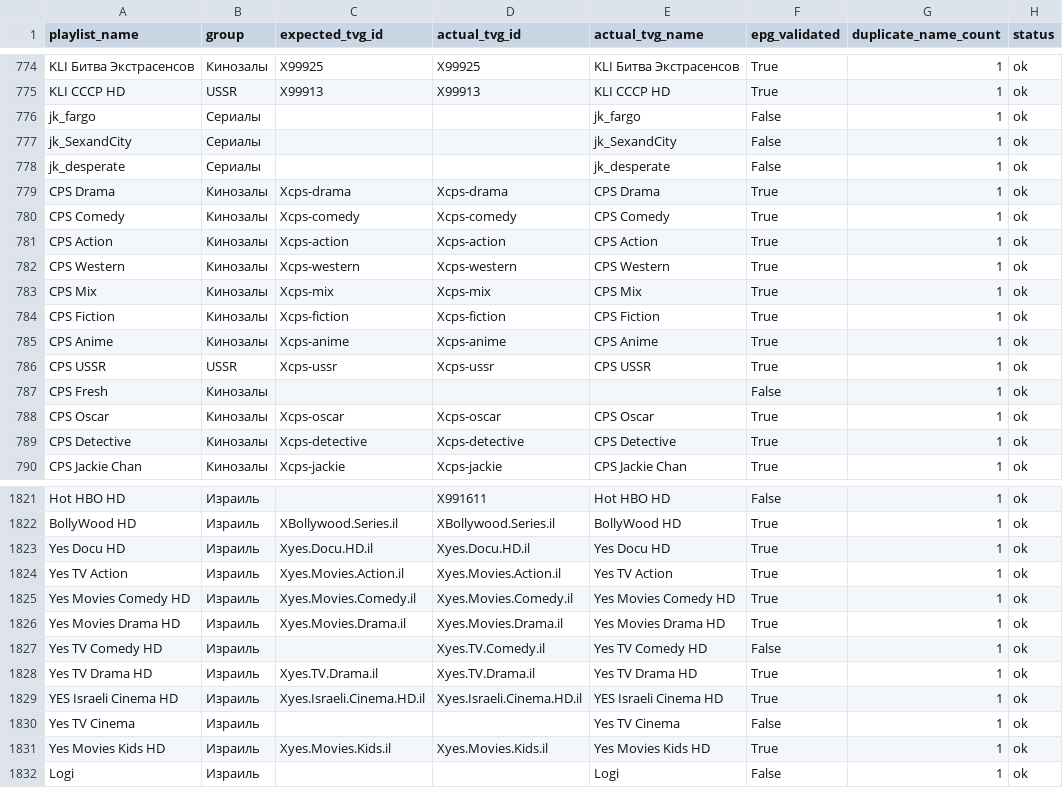
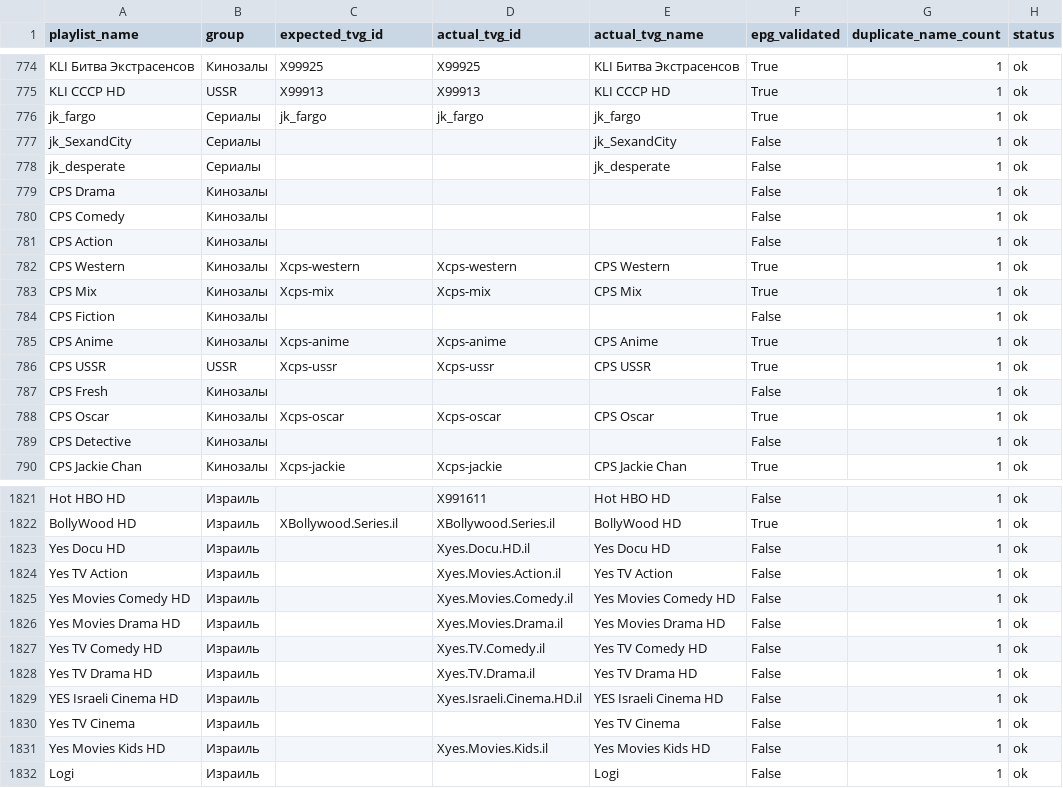
Before and after one commit to peter96son/iptv-epg-builder, a CSV file: output/worker-audit.csv, drawn as a sheet; only a part is shown, gaps mark what is left out; the diff covers the shown part only.

```diff
--- a/output/worker-audit.csv
+++ b/output/worker-audit.csv
@@ -775,11 +775,11 @@ KLI Битва Экстрасенсов,Кинозалы,X99925,X99925,KLI Би
 KLI СССР HD,USSR,X99913,X99913,KLI СССР HD,True,1,ok
-jk_fargo,Сериалы,,,jk_fargo,False,1,ok
+jk_fargo,Сериалы,jk_fargo,jk_fargo,jk_fargo,True,1,ok
 jk_SexandCity,Сериалы,,,jk_SexandCity,False,1,ok
 jk_desperate,Сериалы,,,jk_desperate,False,1,ok
-CPS Drama,Кинозалы,Xcps-drama,Xcps-drama,CPS Drama,True,1,ok
-CPS Comedy,Кинозалы,Xcps-comedy,Xcps-comedy,CPS Comedy,True,1,ok
-CPS Action,Кинозалы,Xcps-action,Xcps-action,CPS Action,True,1,ok
+CPS Drama,Кинозалы,,,,False,1,ok
+CPS Comedy,Кинозалы,,,,False,1,ok
+CPS Action,Кинозалы,,,,False,1,ok
 CPS Western,Кинозалы,Xcps-western,Xcps-western,CPS Western,True,1,ok
 CPS Mix,Кинозалы,Xcps-mix,Xcps-mix,CPS Mix,True,1,ok
-CPS Fiction,Кинозалы,Xcps-fiction,Xcps-fiction,CPS Fiction,True,1,ok
+CPS Fiction,Кинозалы,,,,False,1,ok
 CPS Anime,Кинозалы,Xcps-anime,Xcps-anime,CPS Anime,True,1,ok
@@ -788,3 +788,3 @@ CPS Fresh,Кинозалы,,,,False,1,ok
 CPS Oscar,Кинозалы,Xcps-oscar,Xcps-oscar,CPS Oscar,True,1,ok
-CPS Detective,Кинозалы,Xcps-detective,Xcps-detective,CPS Detective,True,1,ok
+CPS Detective,Кинозалы,,,,False,1,ok
 CPS Jackie Chan,Кинозалы,Xcps-jackie,Xcps-jackie,CPS Jackie Chan,True,1,ok
@@ -1822,11 +1822,11 @@ Hot HBO HD,Израиль,,X991611,Hot HBO HD,False,1,ok
 BollyWood HD,Израиль,XBollywood.Series.il,XBollywood.Series.il,BollyWood HD,True,1,ok
-Yes Docu HD,Израиль,Xyes.Docu.HD.il,Xyes.Docu.HD.il,Yes Docu HD,True,1,ok
-Yes TV Action,Израиль,Xyes.Movies.Action.il,Xyes.Movies.Action.il,Yes TV Action,True,1,ok
-Yes Movies Comedy HD,Израиль,Xyes.Movies.Comedy.il,Xyes.Movies.Comedy.il,Yes Movies Comedy HD,True,1,ok
-Yes Movies Drama HD,Израиль,Xyes.Movies.Drama.il,Xyes.Movies.Drama.il,Yes Movies Drama HD,True,1,ok
+Yes Docu HD,Израиль,,Xyes.Docu.HD.il,Yes Docu HD,False,1,ok
+Yes TV Action,Израиль,,Xyes.Movies.Action.il,Yes TV Action,False,1,ok
+Yes Movies Comedy HD,Израиль,,Xyes.Movies.Comedy.il,Yes Movies Comedy HD,False,1,ok
+Yes Movies Drama HD,Израиль,,Xyes.Movies.Drama.il,Yes Movies Drama HD,False,1,ok
 Yes TV Comedy HD,Израиль,,Xyes.TV.Comedy.il,Yes TV Comedy HD,False,1,ok
-Yes TV Drama HD,Израиль,Xyes.TV.Drama.il,Xyes.TV.Drama.il,Yes TV Drama HD,True,1,ok
-YES Israeli Cinema HD,Израиль,Xyes.Israeli.Cinema.HD.il,Xyes.Israeli.Cinema.HD.il,YES Israeli Cinema HD,True,1,ok
+Yes TV Drama HD,Израиль,,Xyes.TV.Drama.il,Yes TV Drama HD,False,1,ok
+YES Israeli Cinema HD,Израиль,,Xyes.Israeli.Cinema.HD.il,YES Israeli Cinema HD,False,1,ok
 Yes TV Cinema,Израиль,,,Yes TV Cinema,False,1,ok
-Yes Movies Kids HD,Израиль,Xyes.Movies.Kids.il,Xyes.Movies.Kids.il,Yes Movies Kids HD,True,1,ok
+Yes Movies Kids HD,Израиль,,Xyes.Movies.Kids.il,Yes Movies Kids HD,False,1,ok
 Logi,Израиль,,,Logi,False,1,ok
```
Also changed, not shown: 116 edited cells elsewhere in this file, 2 other files.
